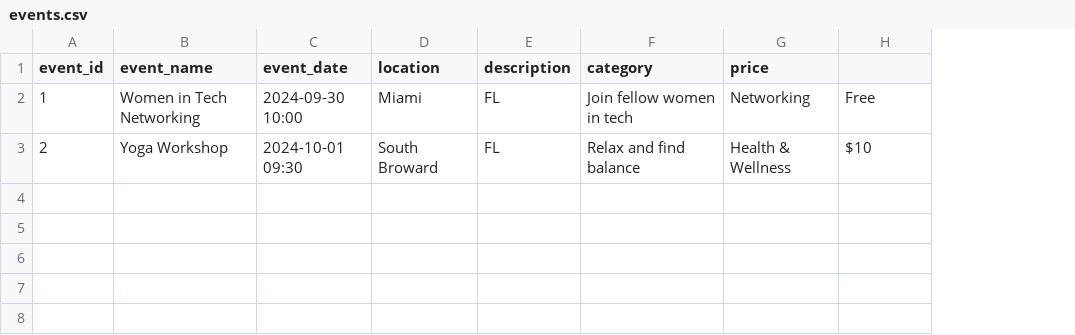
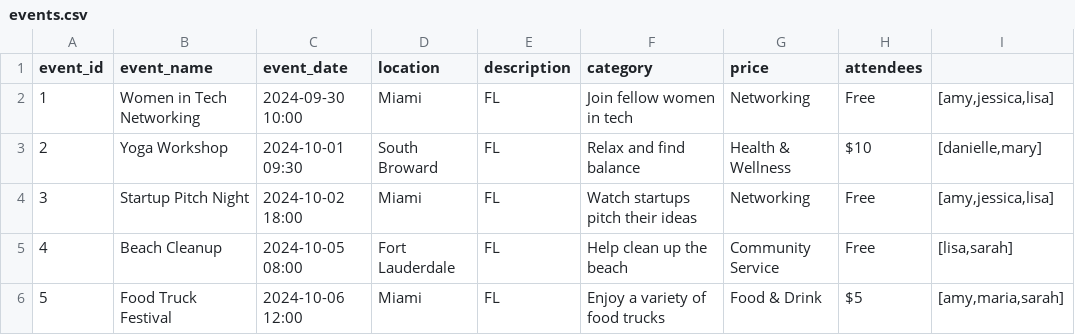
Before and after one commit to hussaink499/Huerta, a CSV file: data/events.csv, drawn as a sheet; the diff names each change by its address in the sheet, - before the commit and + after, or states it on an @@ line.

Commit message:
help

```diff
--- a/data/events.csv
+++ b/data/events.csv
+column I, rows 2-3: [amy,jessica,lisa] | [danielle,mary]
-H1: (empty)
+H1: attendees
+row 4: 3 | Startup Pitch Night | 2024-10-02 18:00 | Miami | FL | Watch startups pitch their ideas | Networking | Free | [amy,jessica,lisa]
+row 5: 4 | Beach Cleanup | 2024-10-05 08:00 | Fort Lauderdale | FL | Help clean up the beach | Community Service | Free | [lisa,sarah]
+row 6: 5 | Food Truck Festival | 2024-10-06 12:00 | Miami | FL | Enjoy a variety of food trucks | Food & Drink | $5 | [amy,maria,sarah]
```
Also changed, not shown: 4 other files.
